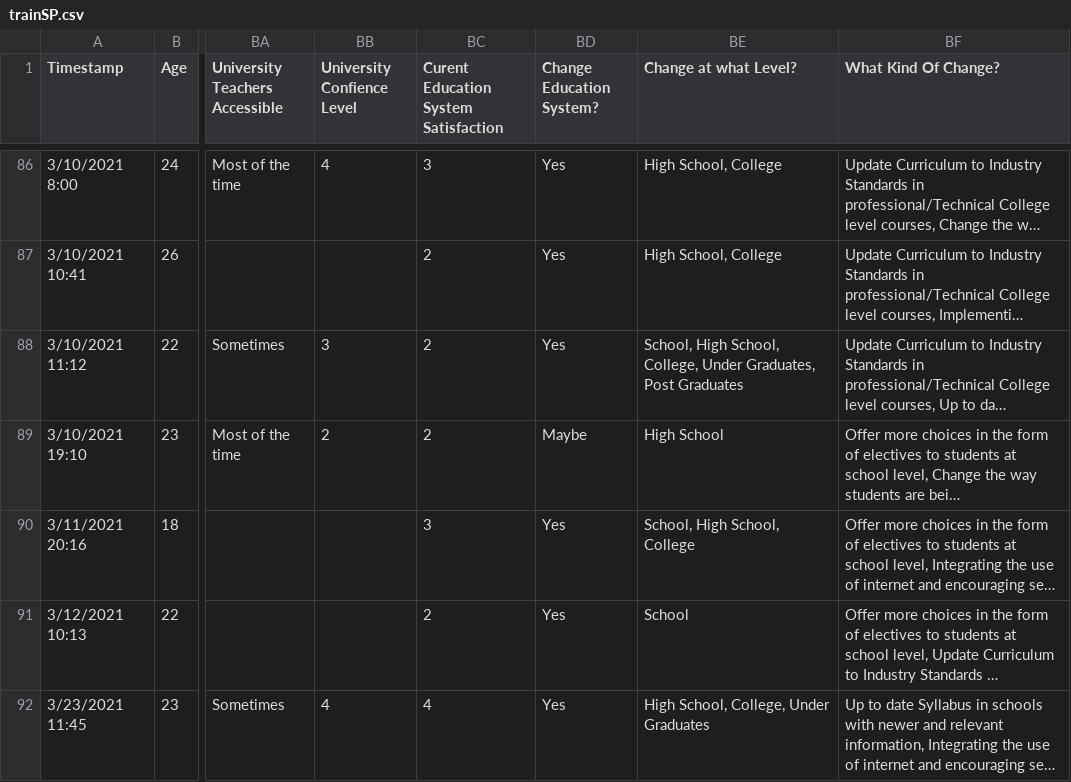
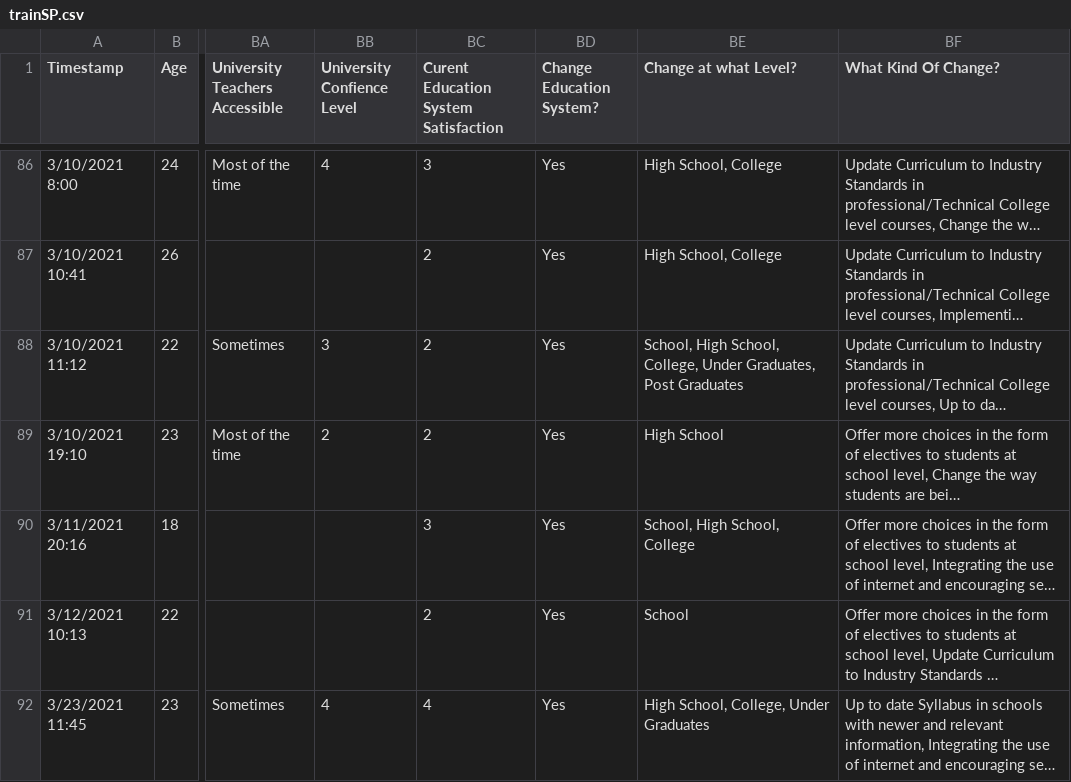
Before and after one commit to rushikesharlekar/DA, a CSV file: trainSP.csv, drawn as a sheet; only a part is shown, gaps mark what is left out; long unchanged cells end in …; the diff covers the shown part only; the diff names each change by its address in the sheet, - before the commit and + after, or states it on an @@ line.

Commit message:
Add files via upload

```diff
--- a/trainSP.csv
+++ b/trainSP.csv
-BD89 (Change Education System?): Maybe
+BD89 (Change Education System?): Yes
```
Also changed, not shown: 12 edited cells elsewhere in this file.
